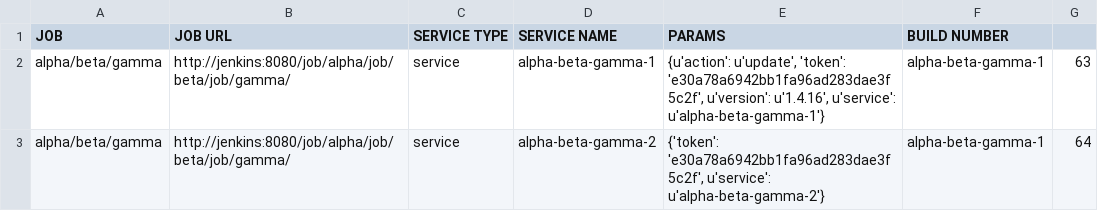
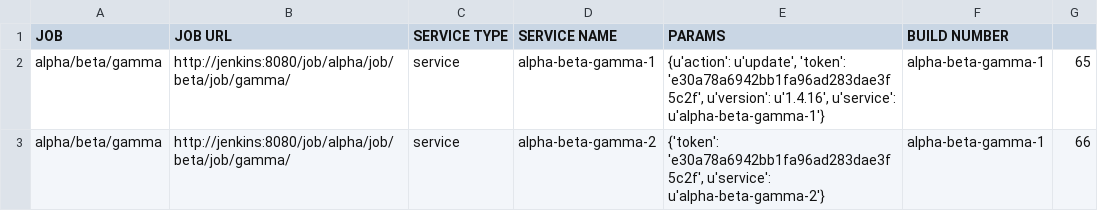
Before and after one commit to akhmanova/jenkinsMindMap, a CSV file: queue.csv, drawn as a sheet.

```diff
--- a/queue.csv
+++ b/queue.csv
@@ -1,3 +1,3 @@
 JOB,JOB URL,SERVICE TYPE,SERVICE NAME,PARAMS,BUILD NUMBER
-alpha/beta/gamma,http://jenkins:8080/job/alpha/job/beta/job/gamma/,service,alpha-beta-gamma-1,"{u'action': u'update', 'token': 'e30a78a6942bb1fa96ad283dae3f5c2f', u'version': u'1.4.16', u'service': u'alpha-beta-gamma-1'}",alpha-beta-gamma-1,63
-alpha/beta/gamma,http://jenkins:8080/job/alpha/job/beta/job/gamma/,service,alpha-beta-gamma-2,"{'token': 'e30a78a6942bb1fa96ad283dae3f5c2f', u'service': u'alpha-beta-gamma-2'}",alpha-beta-gamma-1,64
+alpha/beta/gamma,http://jenkins:8080/job/alpha/job/beta/job/gamma/,service,alpha-beta-gamma-1,"{u'action': u'update', 'token': 'e30a78a6942bb1fa96ad283dae3f5c2f', u'version': u'1.4.16', u'service': u'alpha-beta-gamma-1'}",alpha-beta-gamma-1,65
+alpha/beta/gamma,http://jenkins:8080/job/alpha/job/beta/job/gamma/,service,alpha-beta-gamma-2,"{'token': 'e30a78a6942bb1fa96ad283dae3f5c2f', u'service': u'alpha-beta-gamma-2'}",alpha-beta-gamma-1,66
```
Also changed, not shown: result.csv, 12 other files.
